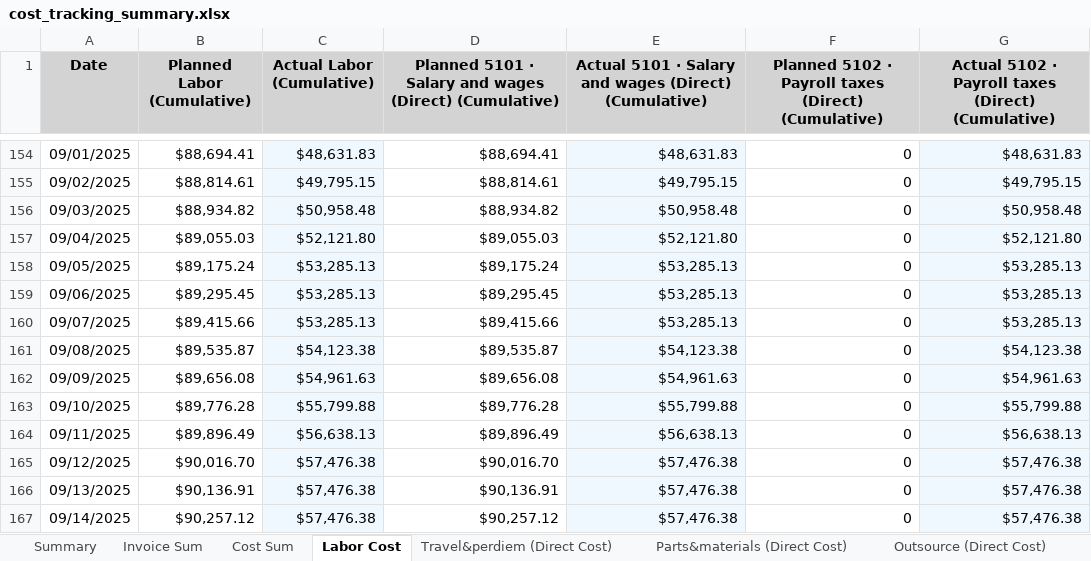
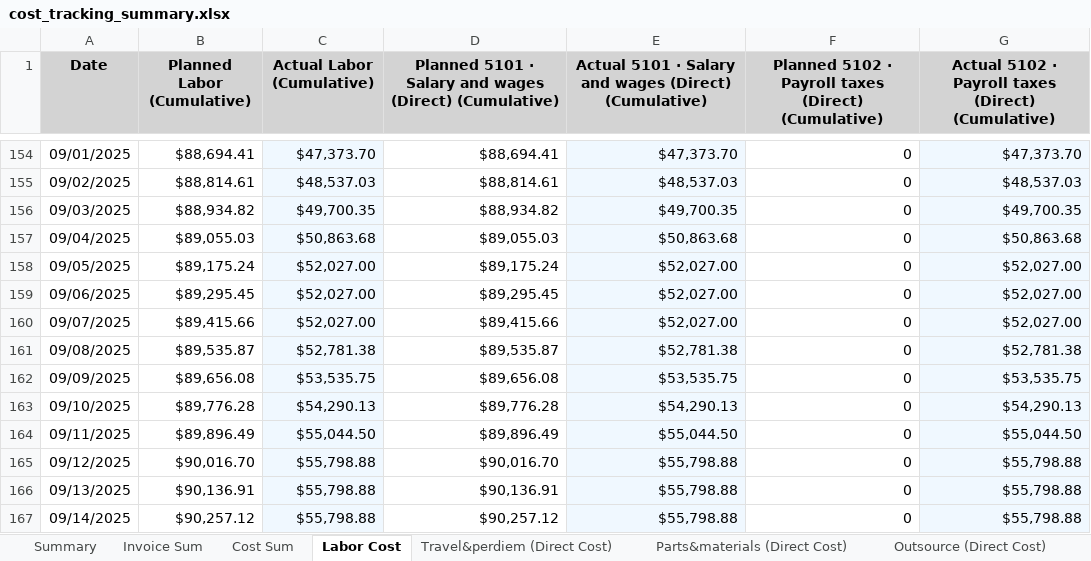
Before and after one commit to xiaosongchen1977/geo-project-tracker-sanjose2025.com, an Excel workbook: cost_tracking_summary.xlsx, sheet Labor Cost, drawn as a sheet; only a part is shown, gaps mark what is left out; values as stored, in another font and other column widths than the file's, no borders; the diff covers the shown part only; the diff names each change by its address in the sheet, - before the commit and + after, or states it on an @@ line.

```diff
--- a/cost_tracking_summary.xlsx (sheet Labor Cost)
+++ b/cost_tracking_summary.xlsx (sheet Labor Cost)
-C154 (Actual Labor (Cumulative)): $48,631.83
+C154 (Actual Labor (Cumulative)): $47,373.70
-E154: $48,631.83
+E154: $47,373.70
-G154: $48,631.83
+G154: $47,373.70
-C155 (Actual Labor (Cumulative)): $49,795.15
+C155 (Actual Labor (Cumulative)): $48,537.03
-E155: $49,795.15
+E155: $48,537.03
-G155: $49,795.15
+G155: $48,537.03
-C156 (Actual Labor (Cumulative)): $50,958.48
+C156 (Actual Labor (Cumulative)): $49,700.35
-E156: $50,958.48
+E156: $49,700.35
-G156: $50,958.48
+G156: $49,700.35
-C157 (Actual Labor (Cumulative)): $52,121.80
+C157 (Actual Labor (Cumulative)): $50,863.68
-E157: $52,121.80
+E157: $50,863.68
-G157: $52,121.80
+G157: $50,863.68
-C158:C160 (Actual Labor (Cumulative)): $53,285.13
+C158:C160 (Actual Labor (Cumulative)): $52,027.00
-E158:E160: $53,285.13
+E158:E160: $52,027.00
-G158:G160: $53,285.13
+G158:G160: $52,027.00
-C161 (Actual Labor (Cumulative)): $54,123.38
+C161 (Actual Labor (Cumulative)): $52,781.38
-E161: $54,123.38
+E161: $52,781.38
-G161: $54,123.38
+G161: $52,781.38
-C162 (Actual Labor (Cumulative)): $54,961.63
+C162 (Actual Labor (Cumulative)): $53,535.75
-E162: $54,961.63
+E162: $53,535.75
-G162: $54,961.63
+G162: $53,535.75
-C163 (Actual Labor (Cumulative)): $55,799.88
+C163 (Actual Labor (Cumulative)): $54,290.13
-E163: $55,799.88
+E163: $54,290.13
-G163: $55,799.88
+G163: $54,290.13
-C164 (Actual Labor (Cumulative)): $56,638.13
+C164 (Actual Labor (Cumulative)): $55,044.50
-E164: $56,638.13
+E164: $55,044.50
-G164: $56,638.13
+G164: $55,044.50
-C165:C167 (Actual Labor (Cumulative)): $57,476.38
+C165:C167 (Actual Labor (Cumulative)): $55,798.88
-E165:E167: $57,476.38
+E165:E167: $55,798.88
-G165:G167: $57,476.38
+G165:G167: $55,798.88
```
Also changed, not shown: 399 edited cells elsewhere in this sheet, sheet Outsource (Direct Cost), sheet Cost Sum, sheet Travel&perdiem (Direct Cost), sheet Equipment Cost, sheet Parts&materials (Direct Cost), sheet Invoice Sum, 2 more sheets.
